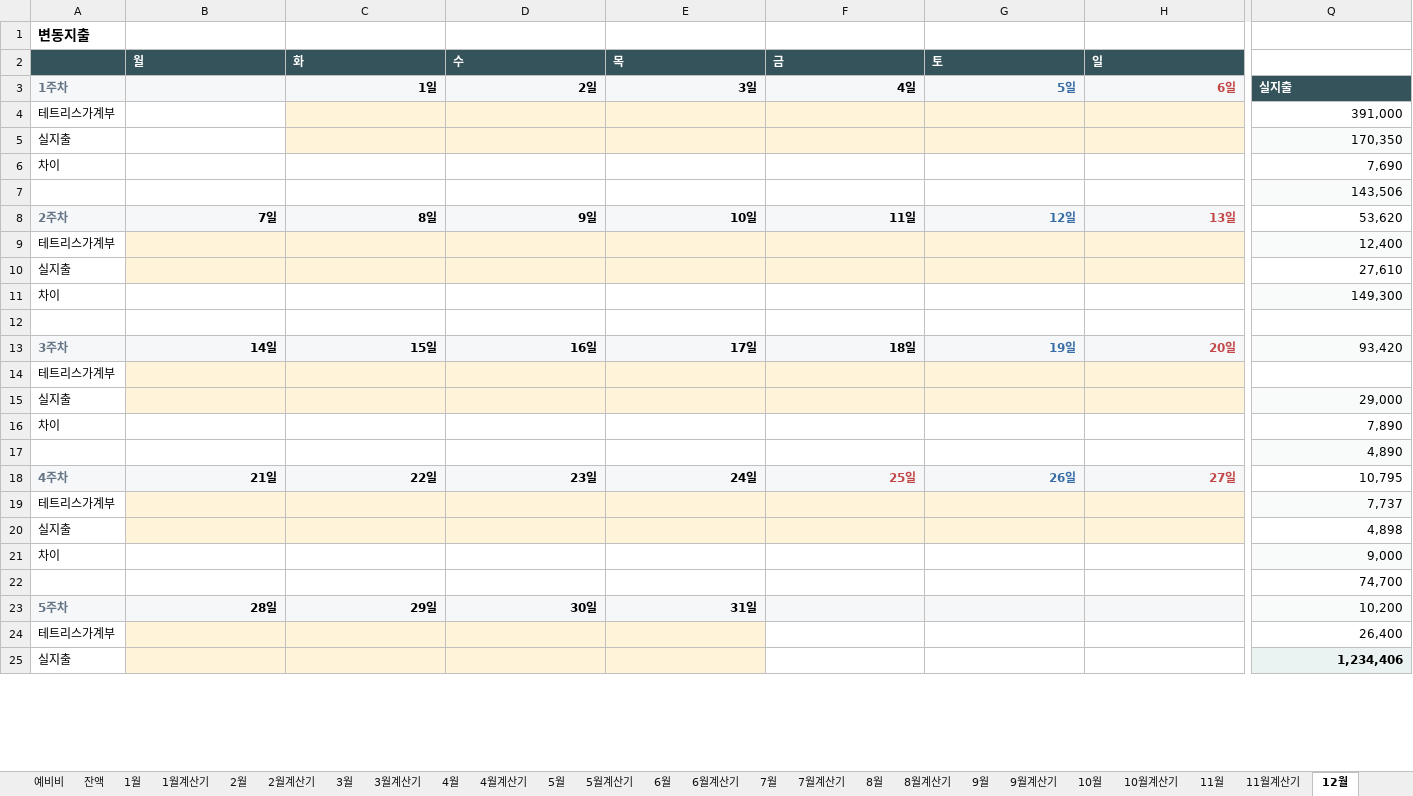
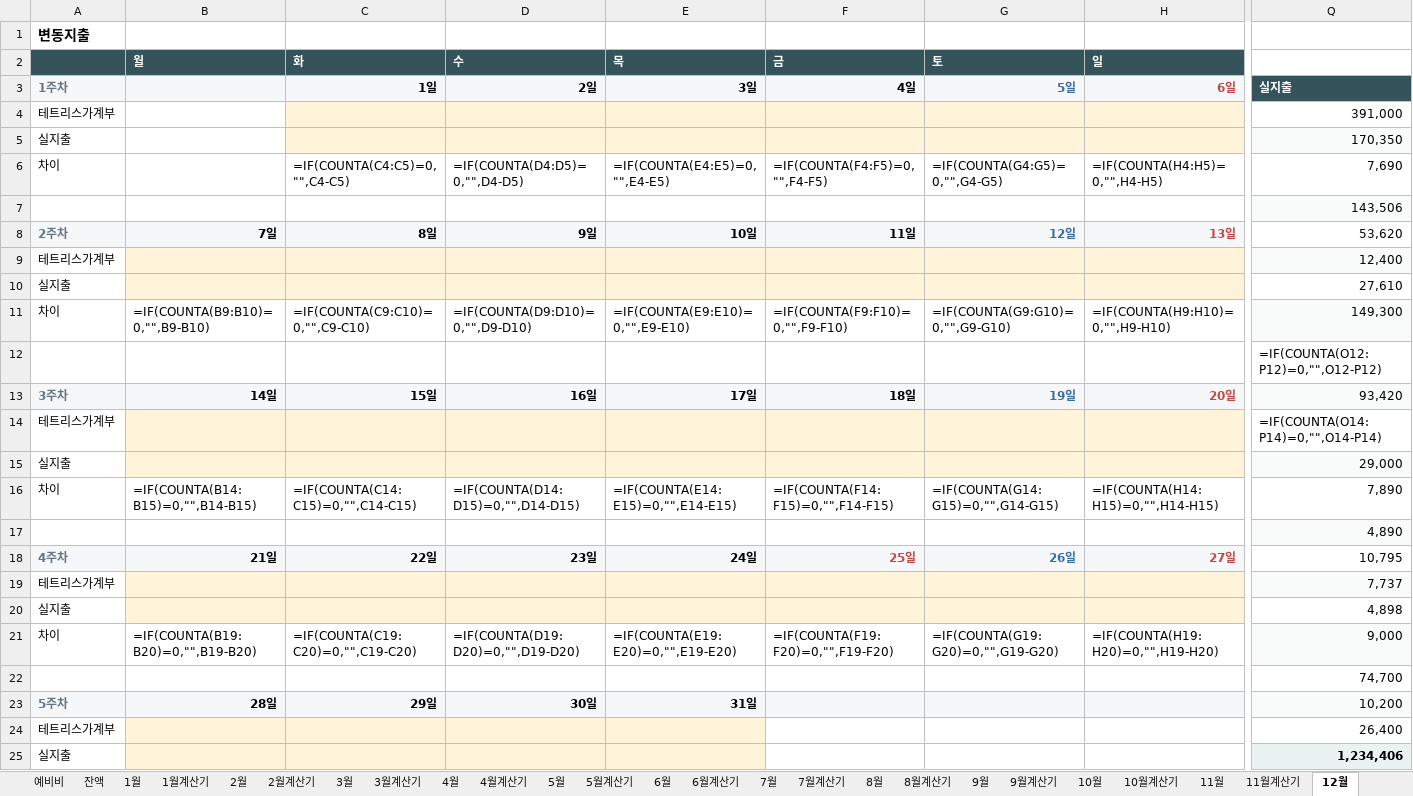
Before and after one commit to devcmy/budgetbook, an Excel workbook: excelWork/테트리스_가계부_2026_고도화.xlsm, sheet 12월, drawn as a sheet; only a part is shown, gaps mark what is left out; values as stored, in another font and other column widths than the file's, no borders; formulas without a stored value are shown as written; conditional formats not drawn; rows hold the shown columns only; the diff covers the shown part only; the diff names each change by its address in the sheet, - before the commit and + after, or states it on an @@ line.

```diff
--- a/excelWork/테트리스_가계부_2026_고도화.xlsm (sheet 12월)
+++ b/excelWork/테트리스_가계부_2026_고도화.xlsm (sheet 12월)
-C6 (화): (empty)
+C6 (화): =IF(COUNTA(C4:C5)=0,"",C4-C5)
-D6 (수): (empty)
+D6 (수): =IF(COUNTA(D4:D5)=0,"",D4-D5)
-E6 (목): (empty)
+E6 (목): =IF(COUNTA(E4:E5)=0,"",E4-E5)
-F6 (금): (empty)
+F6 (금): =IF(COUNTA(F4:F5)=0,"",F4-F5)
-G6 (토): (empty)
+G6 (토): =IF(COUNTA(G4:G5)=0,"",G4-G5)
-H6 (일): (empty)
+H6 (일): =IF(COUNTA(H4:H5)=0,"",H4-H5)
-B11 (월): (empty)
+B11 (월): =IF(COUNTA(B9:B10)=0,"",B9-B10)
-C11 (화): (empty)
+C11 (화): =IF(COUNTA(C9:C10)=0,"",C9-C10)
-D11 (수): (empty)
+D11 (수): =IF(COUNTA(D9:D10)=0,"",D9-D10)
-E11 (목): (empty)
+E11 (목): =IF(COUNTA(E9:E10)=0,"",E9-E10)
-F11 (금): (empty)
+F11 (금): =IF(COUNTA(F9:F10)=0,"",F9-F10)
-G11 (토): (empty)
+G11 (토): =IF(COUNTA(G9:G10)=0,"",G9-G10)
-H11 (일): (empty)
+H11 (일): =IF(COUNTA(H9:H10)=0,"",H9-H10)
-row 12: (empty)
+row 12:  |  |  |  |  |  |  |  | =IF(COUNTA(O12:P12)=0,"",O12-P12)
-Q14: (empty)
+Q14: =IF(COUNTA(O14:P14)=0,"",O14-P14)
-B16 (월): (empty)
+B16 (월): =IF(COUNTA(B14:B15)=0,"",B14-B15)
-C16 (화): (empty)
+C16 (화): =IF(COUNTA(C14:C15)=0,"",C14-C15)
-D16 (수): (empty)
+D16 (수): =IF(COUNTA(D14:D15)=0,"",D14-D15)
-E16 (목): (empty)
+E16 (목): =IF(COUNTA(E14:E15)=0,"",E14-E15)
-F16 (금): (empty)
+F16 (금): =IF(COUNTA(F14:F15)=0,"",F14-F15)
-G16 (토): (empty)
+G16 (토): =IF(COUNTA(G14:G15)=0,"",G14-G15)
-H16 (일): (empty)
+H16 (일): =IF(COUNTA(H14:H15)=0,"",H14-H15)
-B21 (월): (empty)
+B21 (월): =IF(COUNTA(B19:B20)=0,"",B19-B20)
-C21 (화): (empty)
+C21 (화): =IF(COUNTA(C19:C20)=0,"",C19-C20)
-D21 (수): (empty)
+D21 (수): =IF(COUNTA(D19:D20)=0,"",D19-D20)
-E21 (목): (empty)
+E21 (목): =IF(COUNTA(E19:E20)=0,"",E19-E20)
-F21 (금): (empty)
+F21 (금): =IF(COUNTA(F19:F20)=0,"",F19-F20)
-G21 (토): (empty)
+G21 (토): =IF(COUNTA(G19:G20)=0,"",G19-G20)
-H21 (일): (empty)
+H21 (일): =IF(COUNTA(H19:H20)=0,"",H19-H20)
```
Also changed, not shown: 2 added rows, 2 removed rows and 33 edited cells elsewhere in this sheet, sheet 잔액, sheet RAW, sheet 10월, sheet 11월, sheet 예비비, sheet 2월, 11 more sheets, formulas that keep their value, hidden cells, 15 other files.
